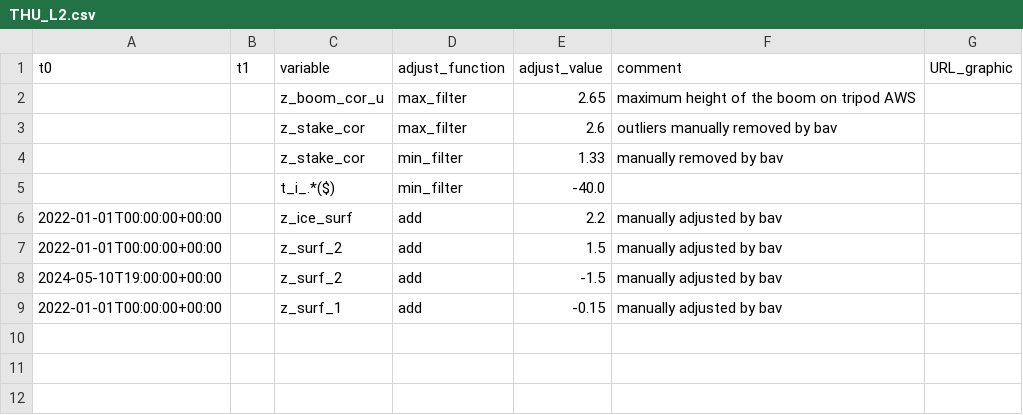
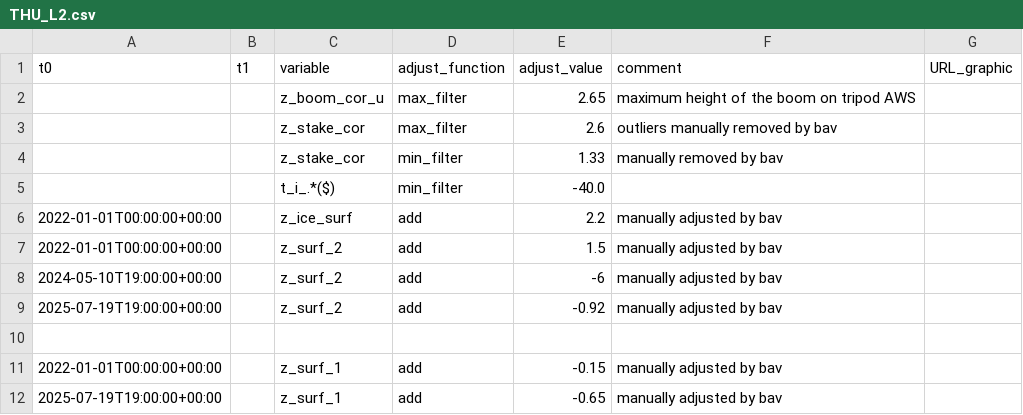
Before and after one commit to GEUS-Glaciology-and-Climate/PROMICE-AWS-data-issues, a CSV file: adjustments/THU_L2.csv, drawn as a sheet.

```diff
--- a/adjustments/THU_L2.csv
+++ b/adjustments/THU_L2.csv
@@ -7,3 +7,6 @@ t0,t1,variable,adjust_function,adjust_value,comment,URL_graphic
 2022-01-01T00:00:00+00:00,,z_surf_2,add,1.5,manually adjusted by bav,
-2024-05-10T19:00:00+00:00,,z_surf_2,add,-1.5,manually adjusted by bav,
+2024-05-10T19:00:00+00:00,,z_surf_2,add,-6,manually adjusted by bav,
+2025-07-19T19:00:00+00:00,,z_surf_2,add,-0.92,manually adjusted by bav,
+
 2022-01-01T00:00:00+00:00,,z_surf_1,add,-0.15,manually adjusted by bav,
+2025-07-19T19:00:00+00:00,,z_surf_1,add,-0.65,manually adjusted by bav,
```
Also changed, not shown: flags/UPE_U.csv.
